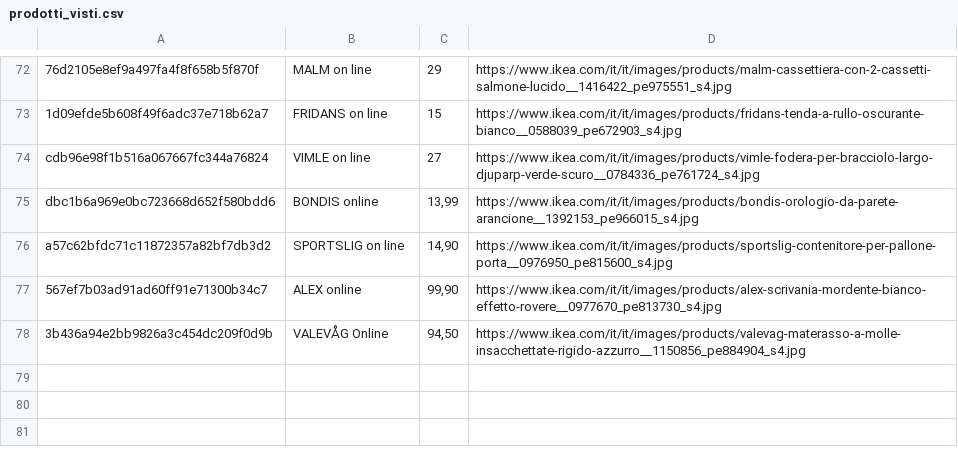
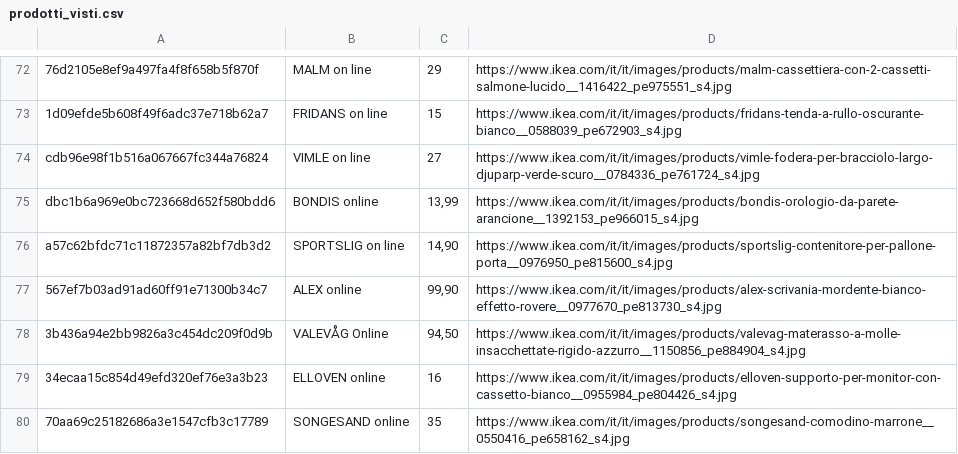
Before and after one commit to flanzuise00-tech/Ikea_NAP, a CSV file: prodotti_visti.csv, drawn as a sheet; only a part is shown, gaps mark what is left out.

```diff
--- a/prodotti_visti.csv
+++ b/prodotti_visti.csv
@@ -78 +78,3 @@ a57c62bfdc71c11872357a82bf7db3d2,SPORTSLIG on line,"14,90",https://www.ikea.com/
 3b436a94e2bb9826a3c454dc209f0d9b,VALEVÅG Online,"94,50",https://www.ikea.com/it/it/images/products/valevag-materasso-a-molle-insacchettate-rigido-azzurro__1150856_pe884904_s4.jpg
+34ecaa15c854d49efd320ef76e3a3b23,ELLOVEN online,16,https://www.ikea.com/it/it/images/products/elloven-supporto-per-monitor-con-cassetto-bianco__0955984_pe804426_s4.jpg
+70aa69c25182686a3e1547cfb3c17789,SONGESAND online,35,https://www.ikea.com/it/it/images/products/songesand-comodino-marrone__0550416_pe658162_s4.jpg
```
